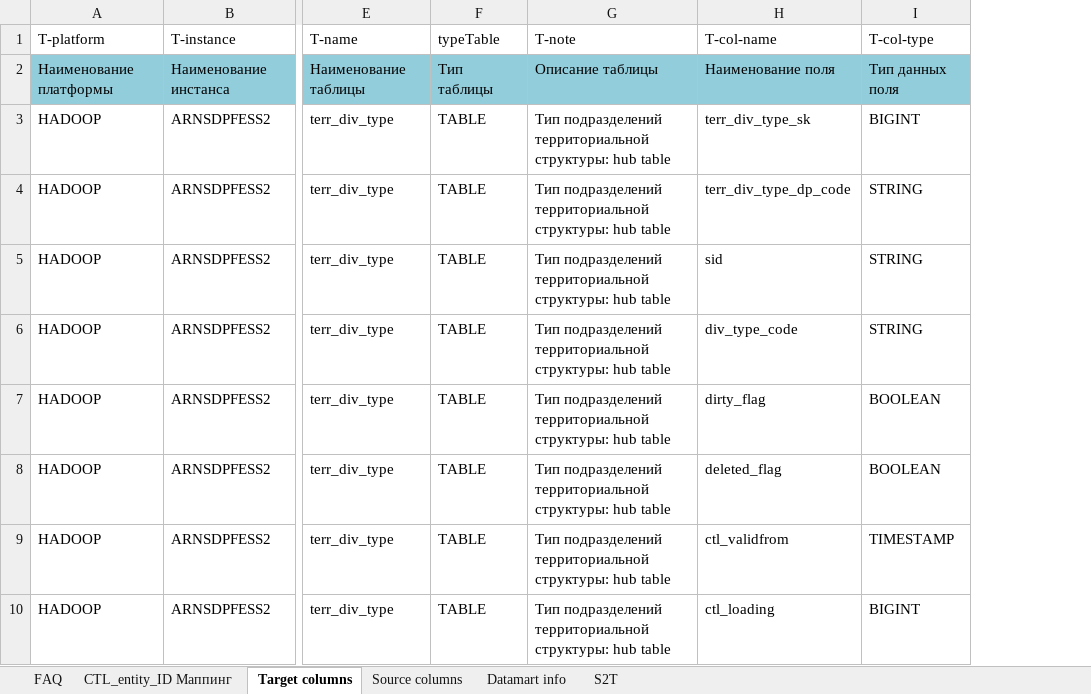
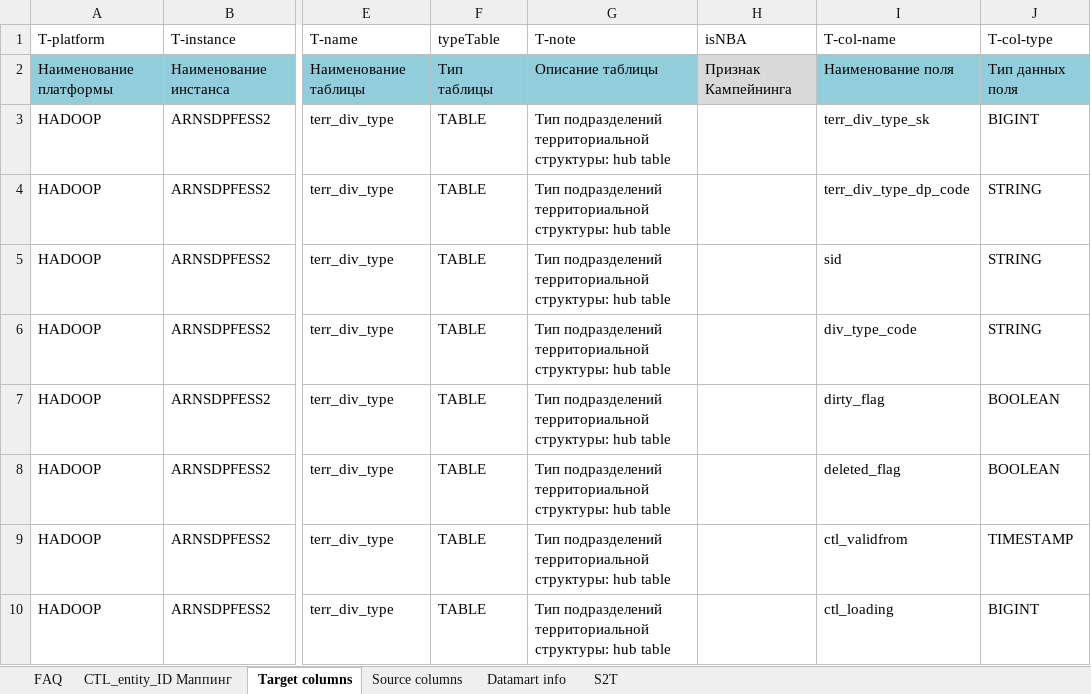
Before and after one commit to EtsuKeks/vspc_idl, an Excel workbook: src/main/resources/s2t/s2t.xlsx, sheet Target columns, drawn as a sheet; only a part is shown, gaps mark what is left out; values as stored, in another font and other column widths than the file's, no borders; charts and pictures and conditional formats not drawn; the diff names each change by its address in the sheet, - before the commit and + after, or states it on an @@ line.

```diff
--- a/src/main/resources/s2t/s2t.xlsx (sheet Target columns)
+++ b/src/main/resources/s2t/s2t.xlsx (sheet Target columns)
+column H (isNBA), row 2: Признак Кампейнинга
```
Also changed, not shown: sheet S2T, sheet Datamart info, charts or pictures.
